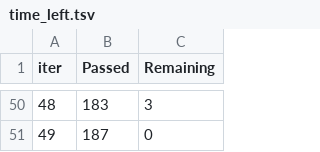
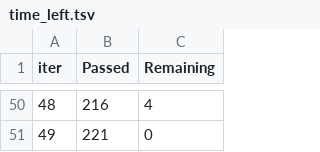
Before and after one commit to IqraJr/Telco_customer_churn, a TSV file: catboost_info/time_left.tsv, drawn as a sheet; only a part is shown, gaps mark what is left out; the diff covers the shown part only.

```diff
--- a/catboost_info/time_left.tsv
+++ b/catboost_info/time_left.tsv
@@ -50,2 +50,2 @@ iter	Passed	Remaining
-48	183	3
-49	187	0
+48	216	4
+49	221	0
```
Also changed, not shown: 96 edited cells elsewhere in this file, 5 other files.
